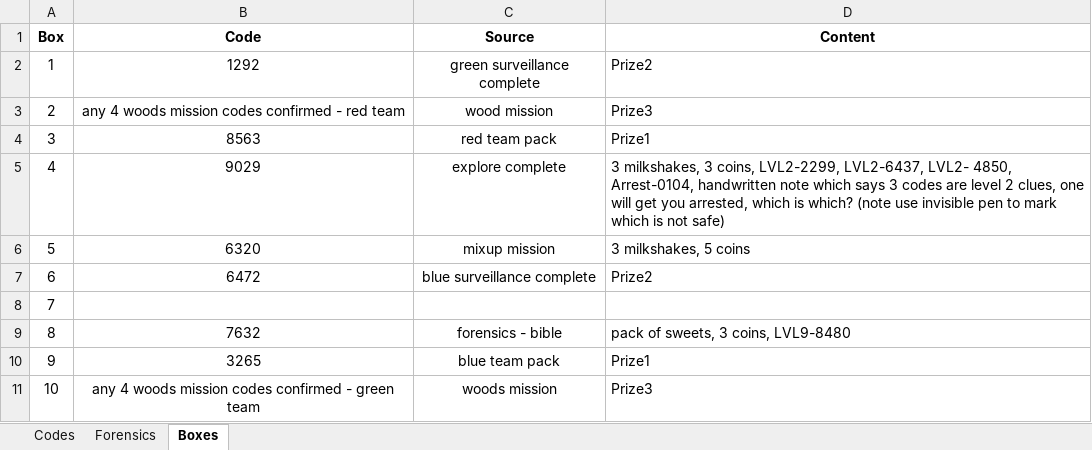
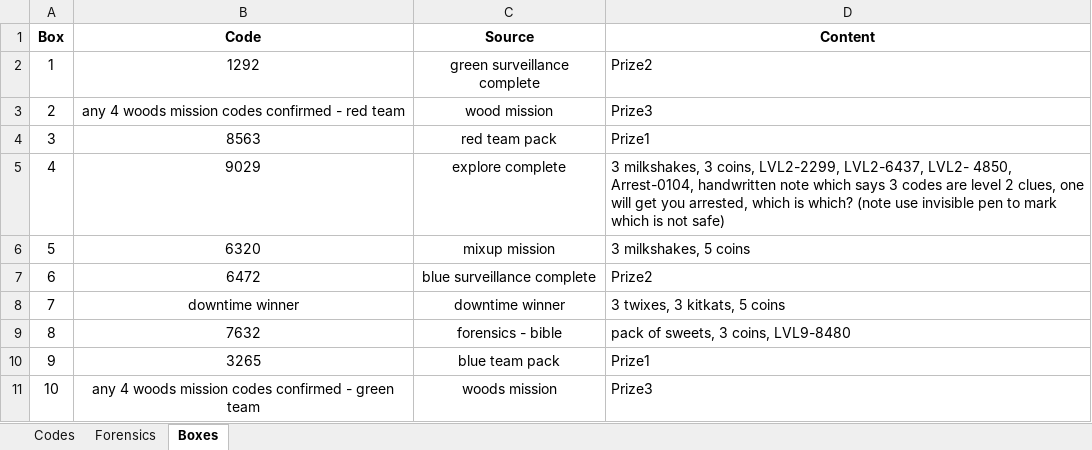
Before and after one commit to danday74/csi, an Excel workbook: codes.xlsx, sheet Boxes, drawn as a sheet; only a part is shown; values as stored, in another font and other column widths than the file's, no borders; the diff names each change by its address in the sheet, - before the commit and + after, or states it on an @@ line.

```diff
--- a/codes.xlsx (sheet Boxes)
+++ b/codes.xlsx (sheet Boxes)
-B8 (Code): (empty)
+B8 (Code): downtime winner
-C8 (Source): (empty)
+C8 (Source): downtime winner
-D8 (Content): (empty)
+D8 (Content): 3 twixes, 3 kitkats, 5 coins
```
Also changed, not shown: sheet Codes, 2 other files.
